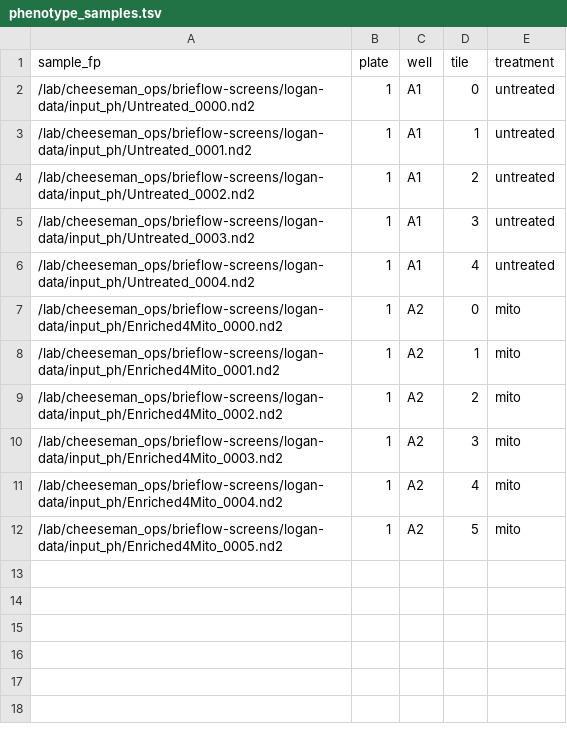
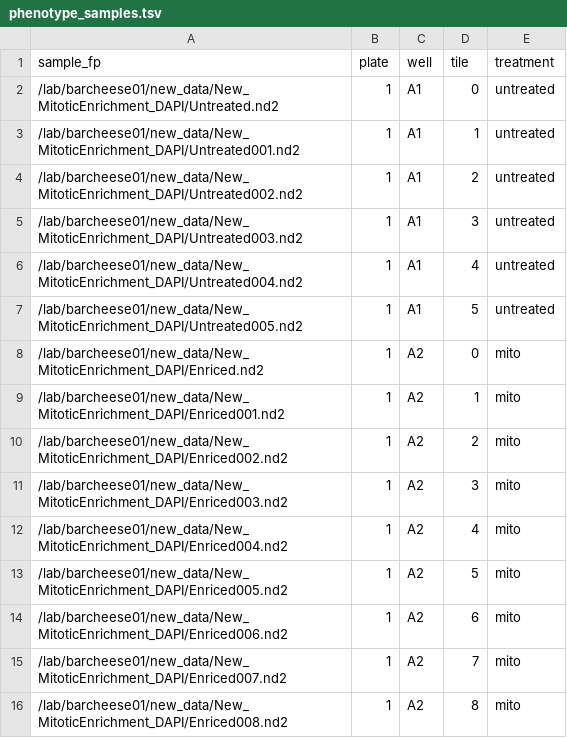
Before and after one commit to roshankern/logan-classifier, a TSV file: analysis/config/phenotype_samples.tsv, drawn as a sheet.

```diff
--- a/analysis/config/phenotype_samples.tsv
+++ b/analysis/config/phenotype_samples.tsv
@@ -1,12 +1,16 @@
 sample_fp	plate	well	tile	treatment
-/lab/cheeseman_ops/brieflow-screens/logan-data/input_ph/Untreated_0000.nd2	1	A1	0	untreated
-/lab/cheeseman_ops/brieflow-screens/logan-data/input_ph/Untreated_0001.nd2	1	A1	1	untreated
-/lab/cheeseman_ops/brieflow-screens/logan-data/input_ph/Untreated_0002.nd2	1	A1	2	untreated
-/lab/cheeseman_ops/brieflow-screens/logan-data/input_ph/Untreated_0003.nd2	1	A1	3	untreated
-/lab/cheeseman_ops/brieflow-screens/logan-data/input_ph/Untreated_0004.nd2	1	A1	4	untreated
-/lab/cheeseman_ops/brieflow-screens/logan-data/input_ph/Enriched4Mito_0000.nd2	1	A2	0	mito
-/lab/cheeseman_ops/brieflow-screens/logan-data/input_ph/Enriched4Mito_0001.nd2	1	A2	1	mito
-/lab/cheeseman_ops/brieflow-screens/logan-data/input_ph/Enriched4Mito_0002.nd2	1	A2	2	mito
-/lab/cheeseman_ops/brieflow-screens/logan-data/input_ph/Enriched4Mito_0003.nd2	1	A2	3	mito
-/lab/cheeseman_ops/brieflow-screens/logan-data/input_ph/Enriched4Mito_0004.nd2	1	A2	4	mito
-/lab/cheeseman_ops/brieflow-screens/logan-data/input_ph/Enriched4Mito_0005.nd2	1	A2	5	mito
+/lab/barcheese01/new_data/New_MitoticEnrichment_DAPI/Untreated.nd2	1	A1	0	untreated
+/lab/barcheese01/new_data/New_MitoticEnrichment_DAPI/Untreated001.nd2	1	A1	1	untreated
+/lab/barcheese01/new_data/New_MitoticEnrichment_DAPI/Untreated002.nd2	1	A1	2	untreated
+/lab/barcheese01/new_data/New_MitoticEnrichment_DAPI/Untreated003.nd2	1	A1	3	untreated
+/lab/barcheese01/new_data/New_MitoticEnrichment_DAPI/Untreated004.nd2	1	A1	4	untreated
+/lab/barcheese01/new_data/New_MitoticEnrichment_DAPI/Untreated005.nd2	1	A1	5	untreated
+/lab/barcheese01/new_data/New_MitoticEnrichment_DAPI/Enriced.nd2	1	A2	0	mito
+/lab/barcheese01/new_data/New_MitoticEnrichment_DAPI/Enriced001.nd2	1	A2	1	mito
+/lab/barcheese01/new_data/New_MitoticEnrichment_DAPI/Enriced002.nd2	1	A2	2	mito
+/lab/barcheese01/new_data/New_MitoticEnrichment_DAPI/Enriced003.nd2	1	A2	3	mito
+/lab/barcheese01/new_data/New_MitoticEnrichment_DAPI/Enriced004.nd2	1	A2	4	mito
+/lab/barcheese01/new_data/New_MitoticEnrichment_DAPI/Enriced005.nd2	1	A2	5	mito
+/lab/barcheese01/new_data/New_MitoticEnrichment_DAPI/Enriced006.nd2	1	A2	6	mito
+/lab/barcheese01/new_data/New_MitoticEnrichment_DAPI/Enriced007.nd2	1	A2	7	mito
+/lab/barcheese01/new_data/New_MitoticEnrichment_DAPI/Enriced008.nd2	1	A2	8	mito
```
Also changed, not shown: 3 other files.
